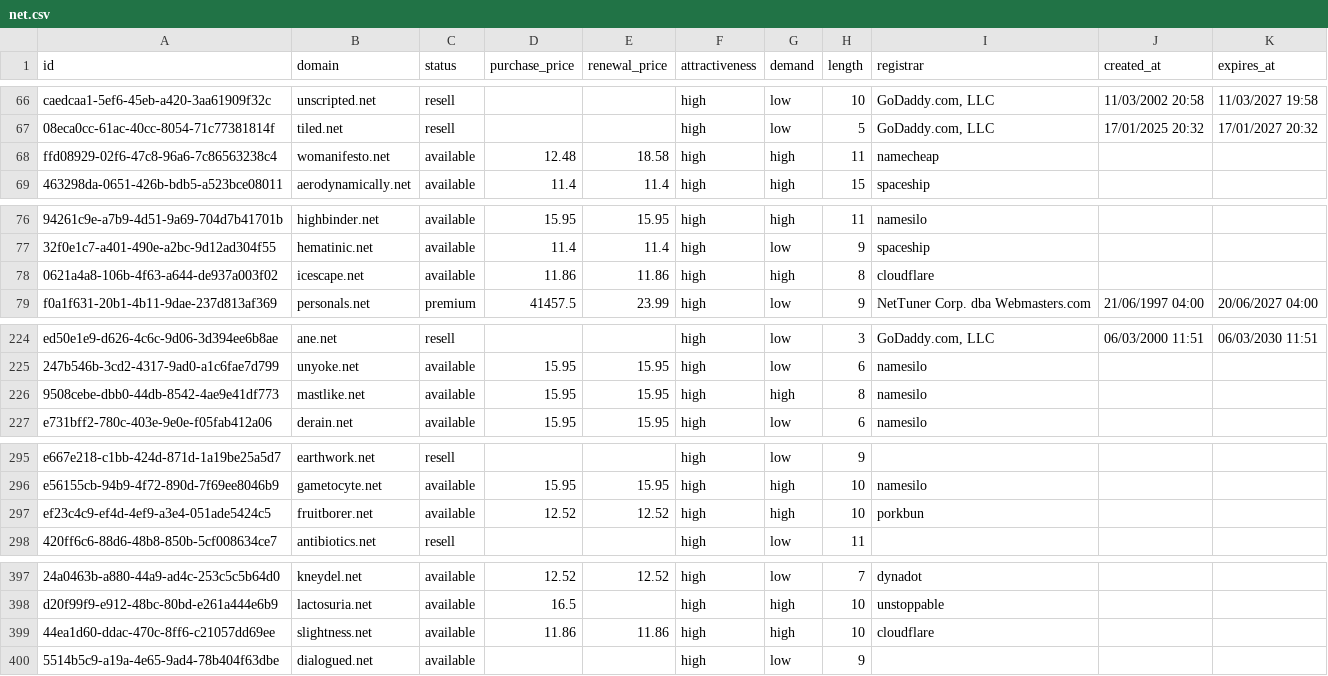
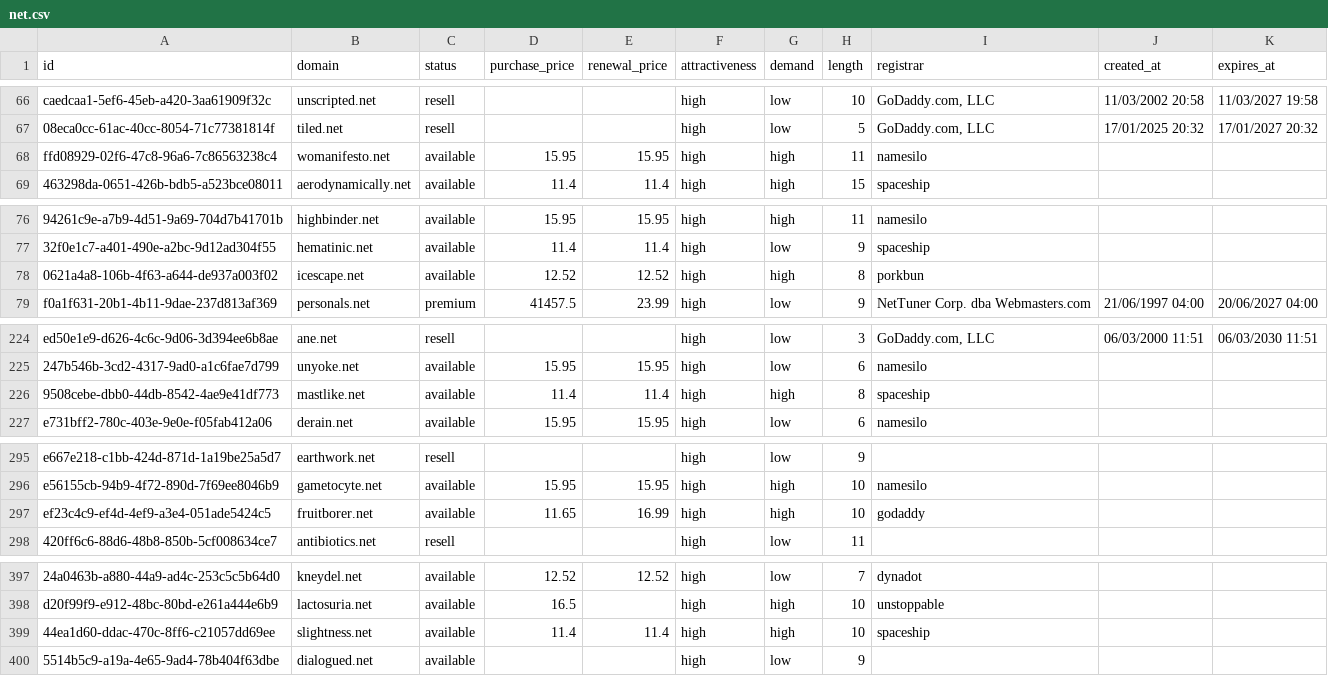
Before and after one commit to UniqueDomains/net-oneword-domains, a CSV file: net.csv, drawn as a sheet; only a part is shown, gaps mark what is left out; the diff covers the shown part only; the diff names each change by its address in the sheet, - before the commit and + after, or states it on an @@ line.

```diff
--- a/net.csv
+++ b/net.csv
-D68 (purchase_price): 12.48
+D68 (purchase_price): 15.95
-E68 (renewal_price): 18.58
+E68 (renewal_price): 15.95
-I68 (registrar): namecheap
+I68 (registrar): namesilo
-D78 (purchase_price): 11.86
+D78 (purchase_price): 12.52
-E78 (renewal_price): 11.86
+E78 (renewal_price): 12.52
-I78 (registrar): cloudflare
+I78 (registrar): porkbun
-D226 (purchase_price): 15.95
+D226 (purchase_price): 11.4
-E226 (renewal_price): 15.95
+E226 (renewal_price): 11.4
-I226 (registrar): namesilo
+I226 (registrar): spaceship
-D297 (purchase_price): 12.52
+D297 (purchase_price): 11.65
-E297 (renewal_price): 12.52
+E297 (renewal_price): 16.99
-I297 (registrar): porkbun
+I297 (registrar): godaddy
-D399 (purchase_price): 11.86
+D399 (purchase_price): 11.4
-E399 (renewal_price): 11.86
+E399 (renewal_price): 11.4
-I399 (registrar): cloudflare
+I399 (registrar): spaceship
```
Also changed, not shown: 1 added row, 1 removed row and 60 edited cells elsewhere in this file, 5 other files.
